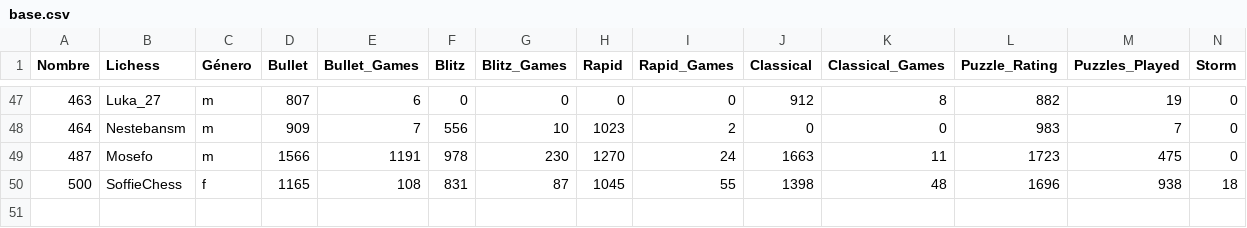
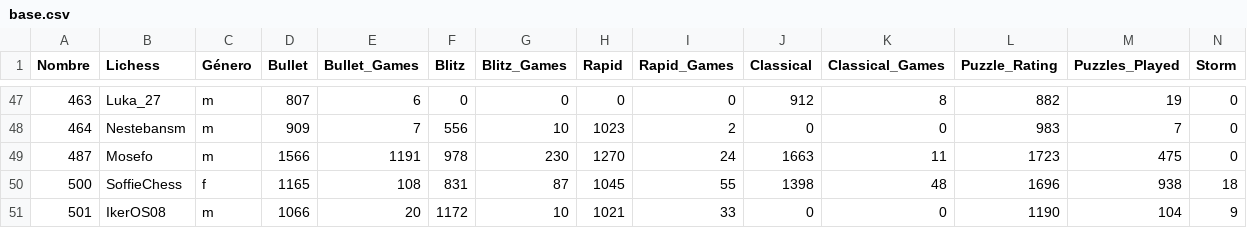
Before and after one commit to jc-altgr-dev/AjedrezNomada, a CSV file: dashboard/academia/base.csv, drawn as a sheet; only a part is shown, gaps mark what is left out; rows hold the shown columns only; the diff names each change by its address in the sheet, - before the commit and + after, or states it on an @@ line.

Commit message:
update academia y enael dashboard_1

```diff
--- a/dashboard/academia/base.csv
+++ b/dashboard/academia/base.csv
+row 51: 501 | IkerOS08 | m | 1066 | 20 | 1172 | 10 | 1021 | 33 | 0 | 0 | 1190 | 104 | 9
```
Also changed, not shown: 3 other files.
